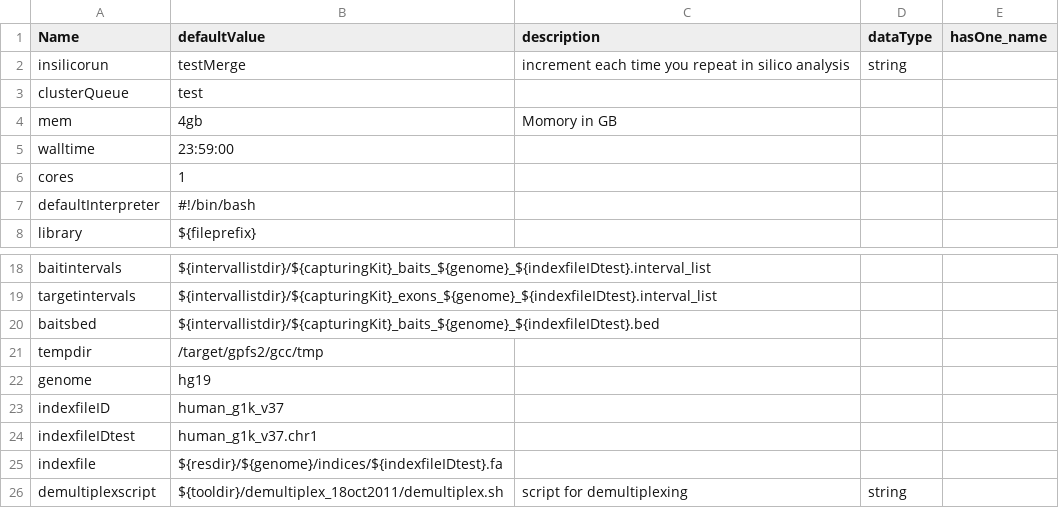
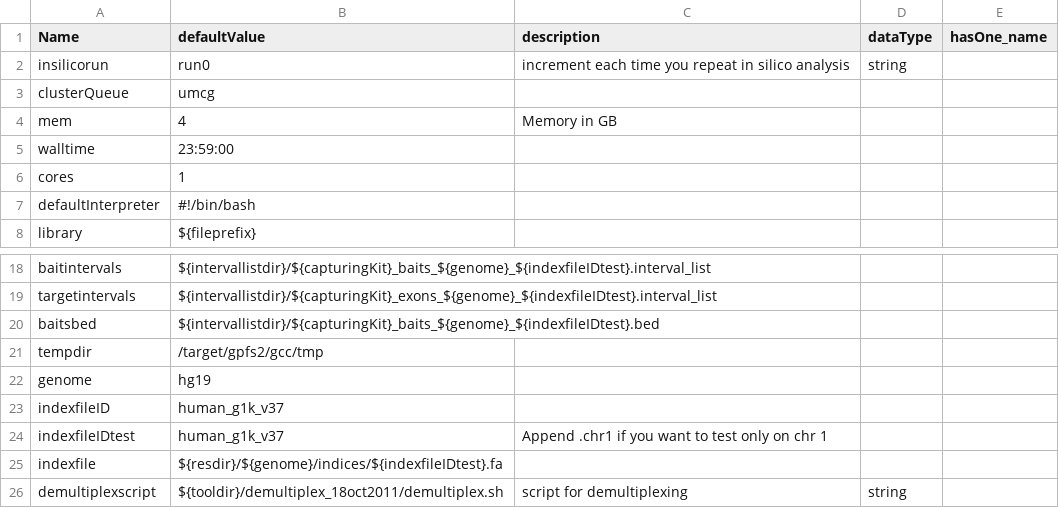
Before and after one commit to molgenis/molgenis-legacy, a CSV file: modules/compute/workflows/in-house_parameters.csv, drawn as a sheet; only a part is shown, gaps mark what is left out.

```diff
--- a/modules/compute/workflows/in-house_parameters.csv
+++ b/modules/compute/workflows/in-house_parameters.csv
@@ -1,5 +1,5 @@
 Name,defaultValue,description,dataType,hasOne_name
-insilicorun,testMerge,increment each time you repeat in silico analysis,string,
-clusterQueue,test,,,
-mem,4gb,Momory in GB,,
+insilicorun,run0,increment each time you repeat in silico analysis,string,
+clusterQueue,umcg,,,
+mem,4,Memory in GB,,
 walltime,23:59:00,,,
@@ -23,3 +23,3 @@ genome,hg19,,,
 indexfileID,human_g1k_v37,,,
-indexfileIDtest,human_g1k_v37.chr1,,,
+indexfileIDtest,human_g1k_v37,Append .chr1 if you want to test only on chr 1,,
 indexfile,${resdir}/${genome}/indices/${indexfileIDtest}.fa,,,
```
Also changed, not shown: 1 other file.
